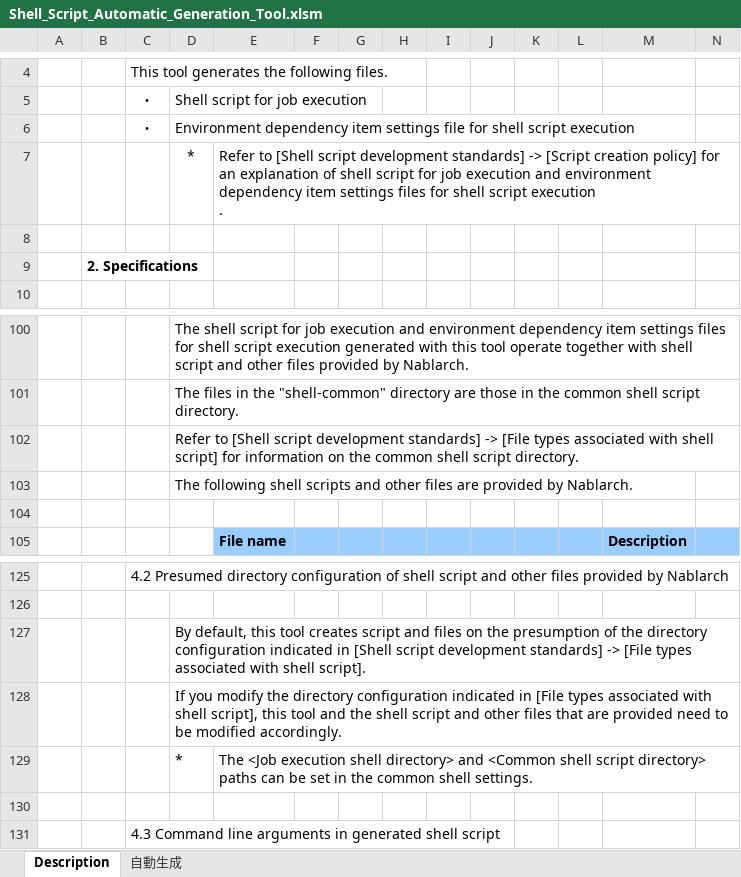
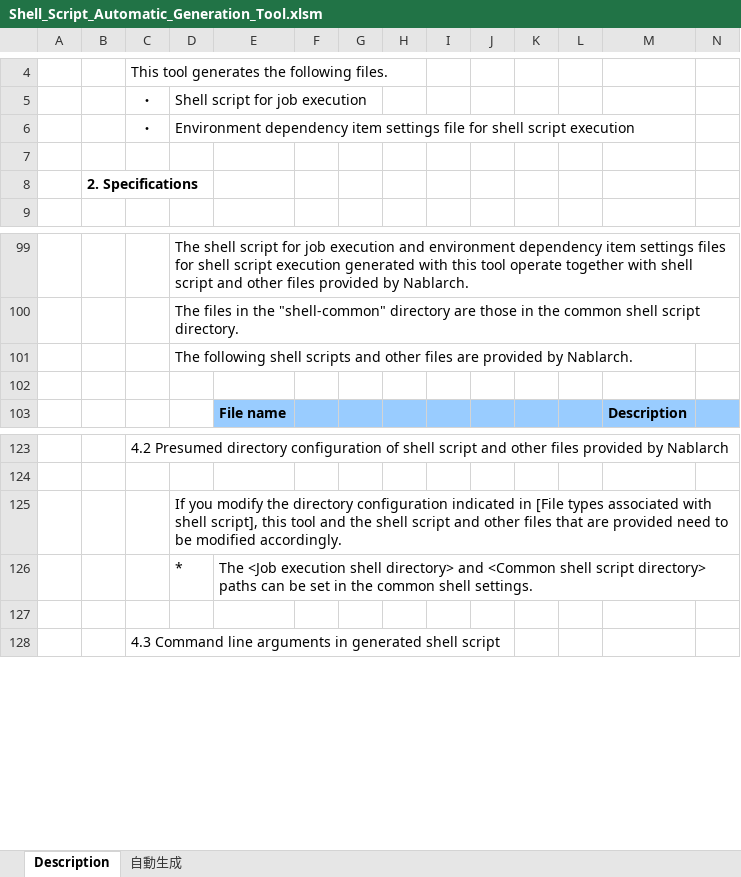
Before and after one commit to nablarch-development-standards/nablarch-development-standards-tools, an Excel workbook: en/Batch-Development-Assistance/Shell_Script_Automatic_Generation_Tool.xlsm, sheet Description, drawn as a sheet; only a part is shown, gaps mark what is left out; values as stored, in another font and other column widths than the file's, no borders; charts and pictures not drawn; rows hold the shown columns only; ↵ is a line break in a cell; the diff names each change by its address in the sheet, - before the commit and + after, or states it on an @@ line.

```diff
--- a/en/Batch-Development-Assistance/Shell_Script_Automatic_Generation_Tool.xlsm (sheet Description)
+++ b/en/Batch-Development-Assistance/Shell_Script_Automatic_Generation_Tool.xlsm (sheet Description)
-row 7:  |  |  | * | Refer to [Shell script development standards] -> [Script creation policy] for an explanation of shell script for job execution and environment dependency item settings files for shell script execution ↵ .
-row 102:  |  |  | Refer to [Shell script development standards] -> [File types associated with shell script] for information on the common shell script directory.
-row 127:  |  |  | By default, this tool creates script and files on the presumption of the directory configuration indicated in [Shell script development standards] -> [File types associated with shell script].
```
Also changed, not shown: charts or pictures, en/Batch-Development-Assistance/Job_Execution_Shell_Script_Autogeneration_Settings.xlsx, en/Batch-Development-Assistance/Shell_Common_Settings.xlsx, 3 other files.
